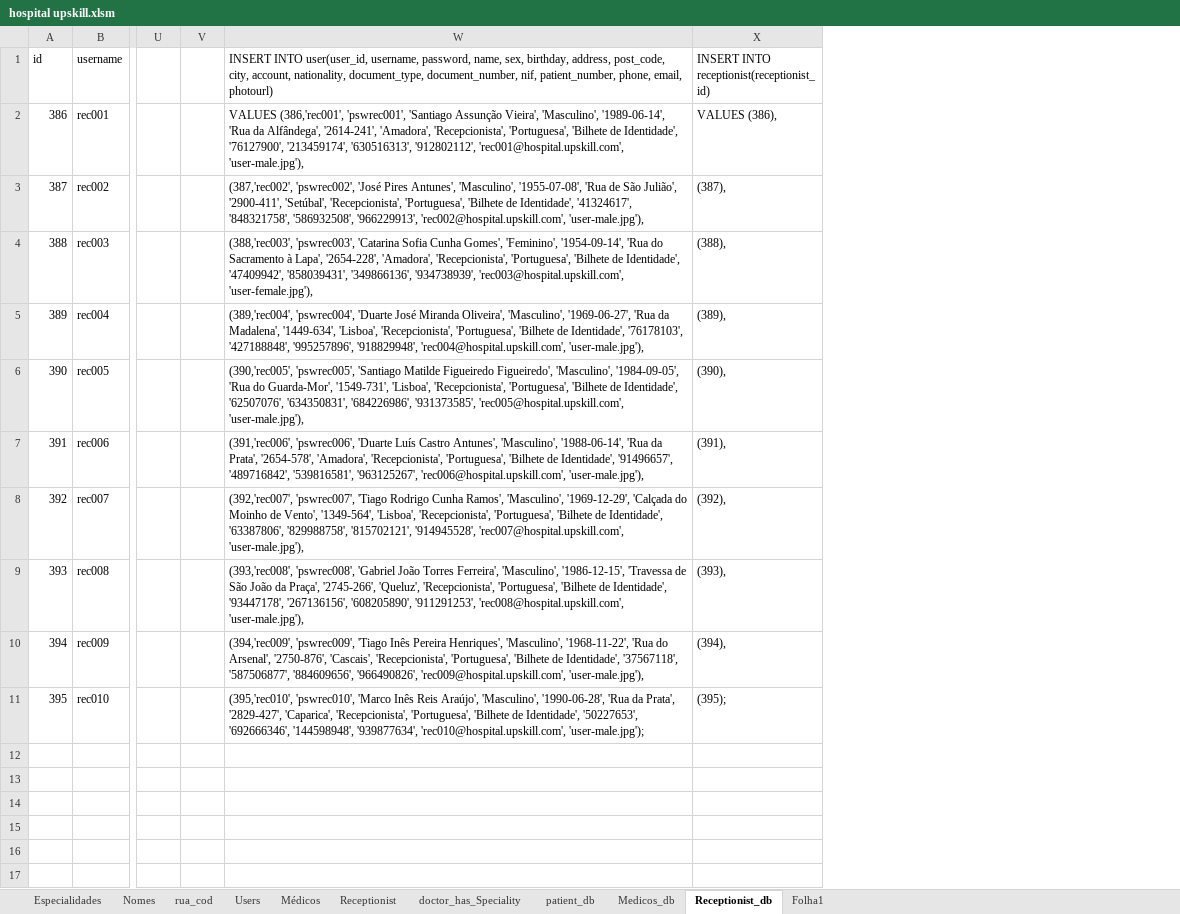
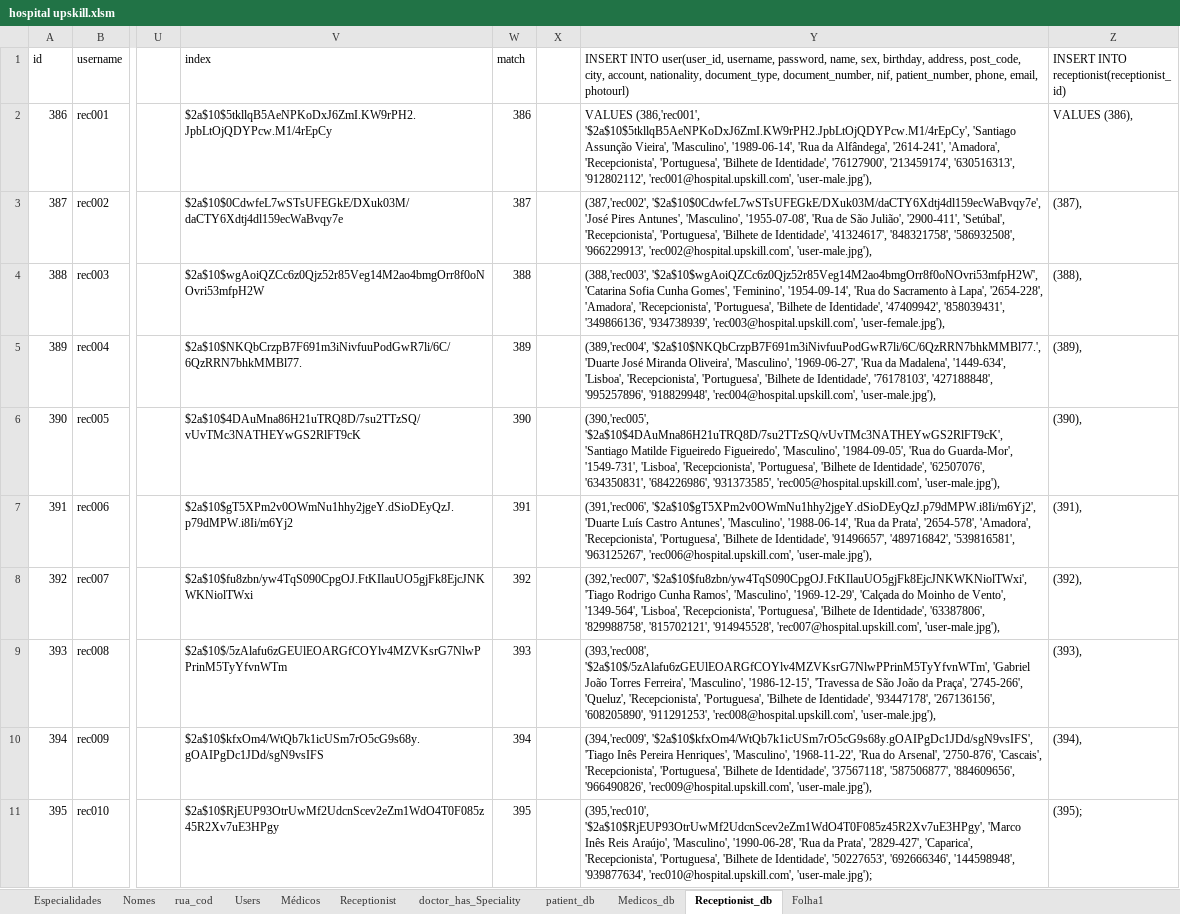
Before and after one commit to carlan92/Hospital_Management_System, an Excel workbook: Base de Dados/hospital upskill.xlsm, sheet Receptionist_db, drawn as a sheet; only a part is shown, gaps mark what is left out; values as stored, in another font and other column widths than the file's, no borders; addresses are those after the commit; the diff names each change by its address in the sheet, - before the commit and + after, or states it on an @@ line.

```diff
--- a/Base de Dados/hospital upskill.xlsm (sheet Receptionist_db)
+++ b/Base de Dados/hospital upskill.xlsm (sheet Receptionist_db)
+column V (index), rows 2-11: $2a$10$5tkllqB5AeNPKoDxJ6ZmI.KW9rPH2.JpbLtOjQDYPcw.M1/4rEpCy | $2a$10$0CdwfeL7wSTsUFEGkE/DXuk03M/daCTY6Xdtj4dl159ecWaBvqy7e | $2a$10$wgAoiQZCc6z0Qjz52r85Veg14M2ao4bmgOrr8f0oNOvri53mfpH2W | $2a$10$NKQbCrzpB7F691m3iNivfuuPodGwR7li/6C/6QzRRN7bhkMMBl77. | $2a$10$4DAuMna86H21uTRQ8D/7su2TTzSQ/vUvTMc3NATHEYwGS2RlFT9cK | $2a$10$gT5XPm2v0OWmNu1hhy2jgeY.dSioDEyQzJ.p79dMPW.i8Ii/m6Yj2 | $2a$10$fu8zbn/yw4TqS090CpgOJ.FtKIlauUO5gjFk8EjcJNKWKNiolTWxi | $2a$10$/5zAlafu6zGEUlEOARGfCOYlv4MZVKsrG7NlwPPrinM5TyYfvnWTm | $2a$10$kfxOm4/WtQb7k1icUSm7rO5cG9s68y.gOAIPgDc1JDd/sgN9vsIFS | $2a$10$RjEUP93OtrUwMf2UdcnScev2eZm1WdO4T0F085z45R2Xv7uE3HPgy
+column W (match), rows 2-11: 386 | 387 | 388 | 389 | 390 | 391 | 392 | 393 | 394 | 395
-Y2: VALUES (386,'rec001', 'pswrec001', 'Santiago Assunção…
+Y2: VALUES (386,'rec001', '$2a$10$5tkllqB5AeNPKoDxJ6ZmI.KW9rPH2.JpbLtOjQDYPcw.M1/4rEpCy', 'Santiago Assunção…
-Y3: (387,'rec002', 'pswrec002', 'José Pires…
+Y3: (387,'rec002', '$2a$10$0CdwfeL7wSTsUFEGkE/DXuk03M/daCTY6Xdtj4dl159ecWaBvqy7e', 'José Pires…
-Y4: (388,'rec003', 'pswrec003', 'Catarina Sofia…
+Y4: (388,'rec003', '$2a$10$wgAoiQZCc6z0Qjz52r85Veg14M2ao4bmgOrr8f0oNOvri53mfpH2W', 'Catarina Sofia…
-Y5: (389,'rec004', 'pswrec004', 'Duarte José…
+Y5: (389,'rec004', '$2a$10$NKQbCrzpB7F691m3iNivfuuPodGwR7li/6C/6QzRRN7bhkMMBl77.', 'Duarte José…
-Y6: (390,'rec005', 'pswrec005', 'Santiago Matilde…
+Y6: (390,'rec005', '$2a$10$4DAuMna86H21uTRQ8D/7su2TTzSQ/vUvTMc3NATHEYwGS2RlFT9cK', 'Santiago Matilde…
-Y7: (391,'rec006', 'pswrec006', 'Duarte Luís…
+Y7: (391,'rec006', '$2a$10$gT5XPm2v0OWmNu1hhy2jgeY.dSioDEyQzJ.p79dMPW.i8Ii/m6Yj2', 'Duarte Luís…
-Y8: (392,'rec007', 'pswrec007', 'Tiago Rodrigo…
+Y8: (392,'rec007', '$2a$10$fu8zbn/yw4TqS090CpgOJ.FtKIlauUO5gjFk8EjcJNKWKNiolTWxi', 'Tiago Rodrigo…
-Y9: (393,'rec008', 'pswrec008', 'Gabriel João…
+Y9: (393,'rec008', '$2a$10$/5zAlafu6zGEUlEOARGfCOYlv4MZVKsrG7NlwPPrinM5TyYfvnWTm', 'Gabriel João…
-Y10: (394,'rec009', 'pswrec009', 'Tiago Inês…
+Y10: (394,'rec009', '$2a$10$kfxOm4/WtQb7k1icUSm7rO5cG9s68y.gOAIPgDc1JDd/sgN9vsIFS', 'Tiago Inês…
-Y11: (395,'rec010', 'pswrec010', 'Marco Inês…
+Y11: (395,'rec010', '$2a$10$RjEUP93OtrUwMf2UdcnScev2eZm1WdO4T0F085z45R2Xv7uE3HPgy', 'Marco Inês…
```
Also changed, not shown: sheet Nomes, sheet Users, sheet Médicos, sheet Folha1, sheet patient_db, sheet Medicos_db, 1 more sheet, 1 other file.
